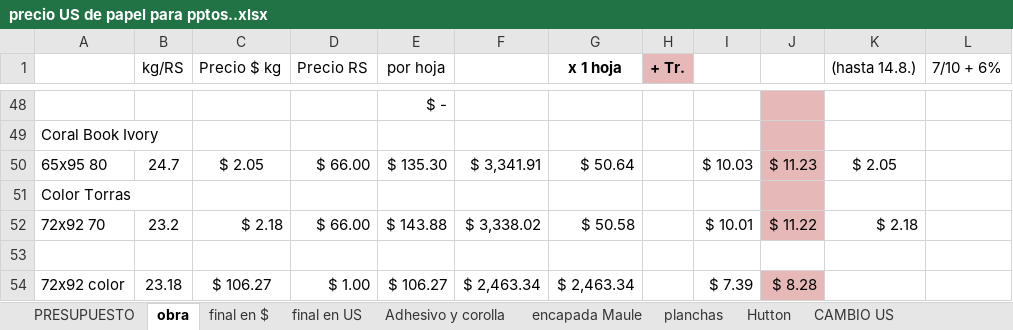
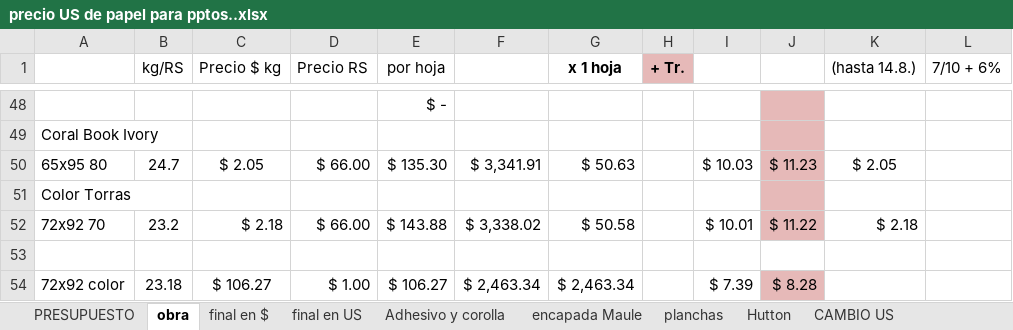
Before and after one commit to gauchoaleman/presupuestoib, an Excel workbook: doc/precio US de papel para pptos..xlsx, sheet obra, drawn as a sheet; only a part is shown, gaps mark what is left out; values as stored, in another font and other column widths than the file's, no borders; the diff names each change by its address in the sheet, - before the commit and + after, or states it on an @@ line.

```diff
--- a/doc/precio US de papel para pptos..xlsx (sheet obra)
+++ b/doc/precio US de papel para pptos..xlsx (sheet obra)
-G50 (x 1 hoja): $ 50.64
+G50 (x 1 hoja): $ 50.63
```
Also changed, not shown: sheet PRESUPUESTO, sheet Adhesivo y corolla, sheet final en US, sheet final en $, formulas that keep their value, 7 other files.
